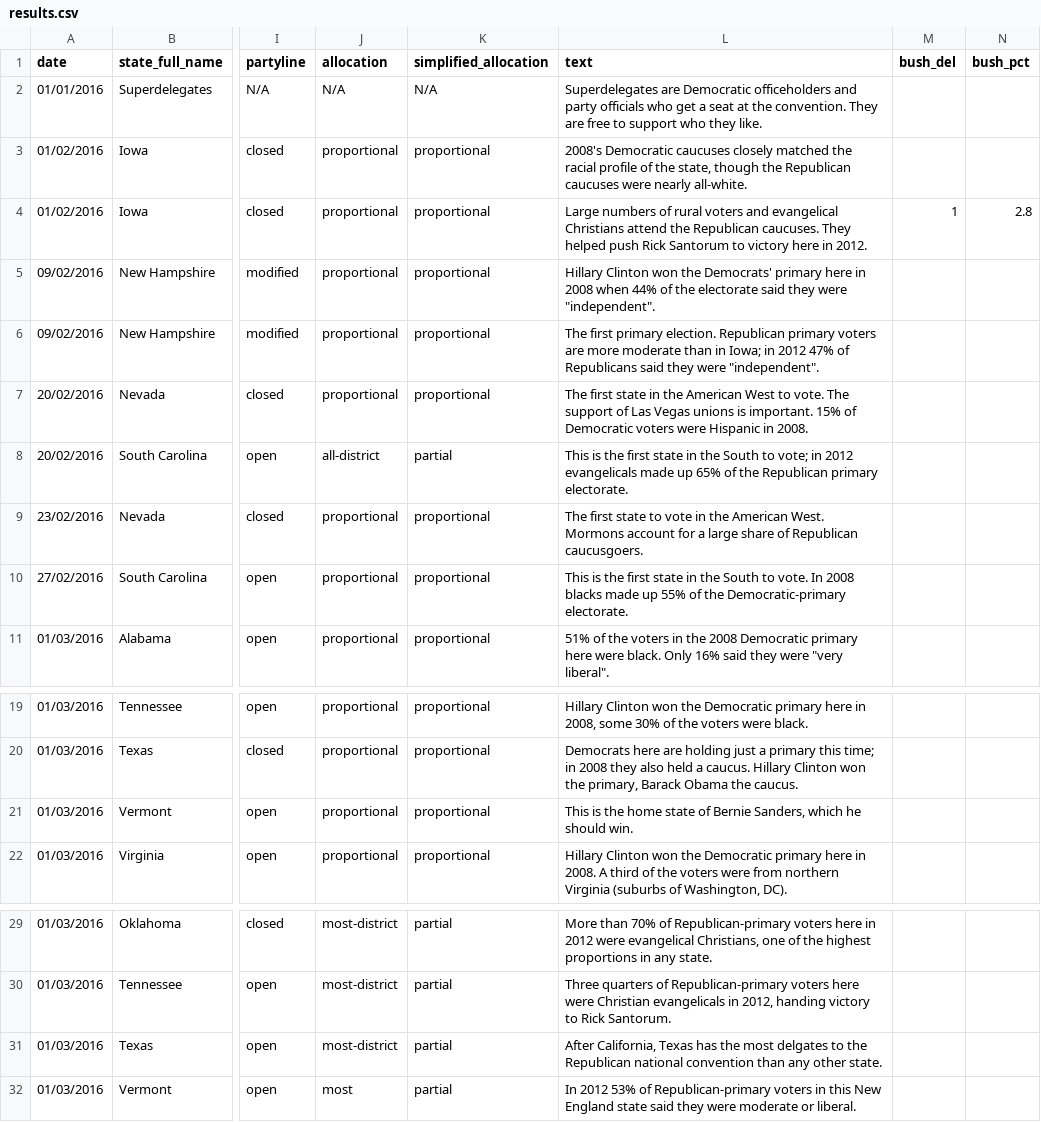
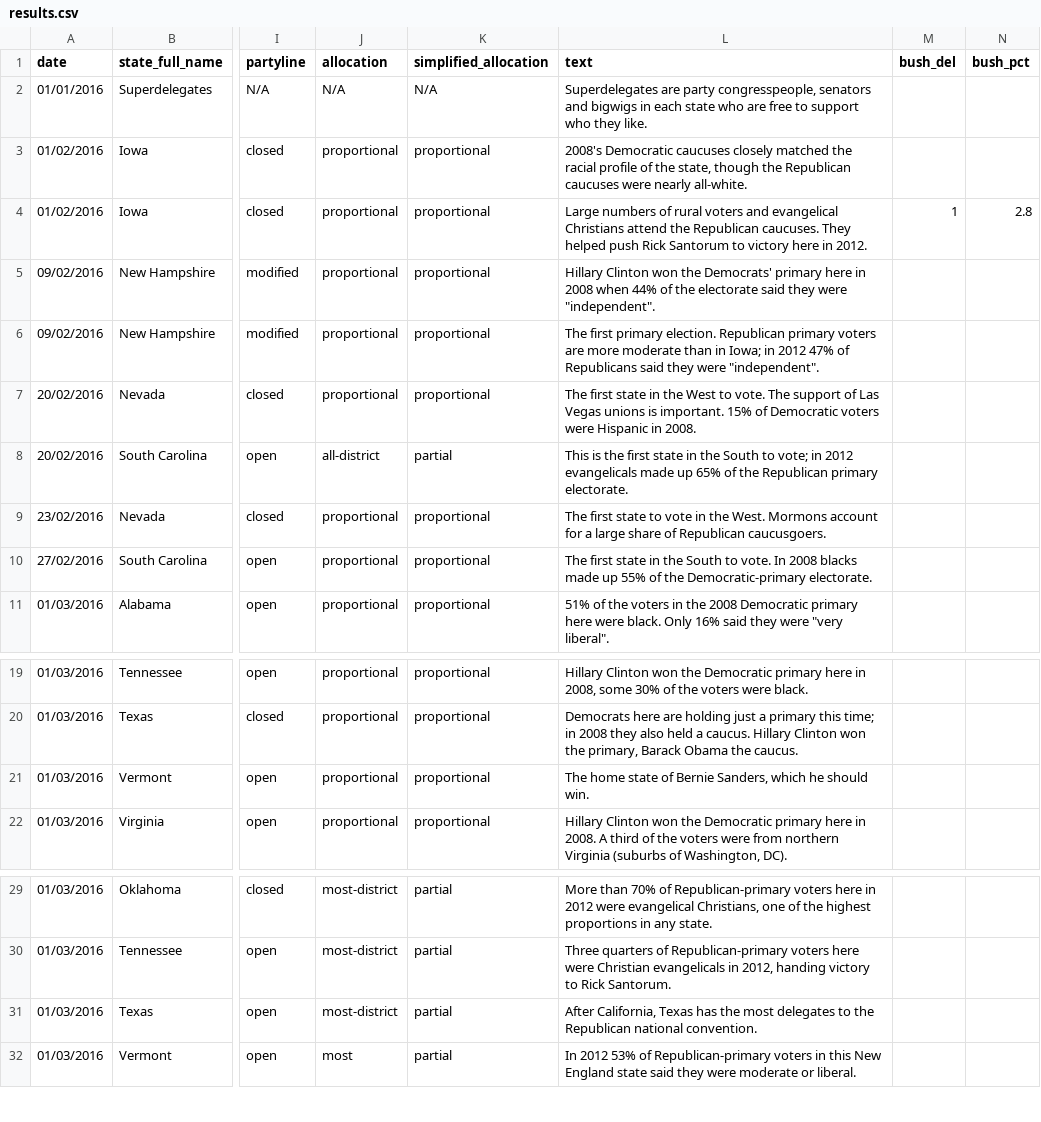
Before and after one commit to economist-data-team/primaries, a CSV file: data/results.csv, drawn as a sheet; only a part is shown, gaps mark what is left out; the diff names each change by its address in the sheet, - before the commit and + after, or states it on an @@ line.

Commit message:
Edits to text.

```diff
--- a/data/results.csv
+++ b/data/results.csv
-L2 (text): Superdelegates are Democratic officeholders and party officials who get a seat at the convention. They are free…
+L2 (text): Superdelegates are party congresspeople, senators and bigwigs in each state who are free…
-L7 (text): …in the American West to…
+L7 (text): …in the West to…
-L9 (text): …in the American West. Mormons…
+L9 (text): …in the West. Mormons…
-L10 (text): This is the first state…
+L10 (text): The first state…
-L21 (text): This is the home state…
+L21 (text): The home state…
-L31 (text): …the most delgates to the Republican national convention than any other state.
+L31 (text): …the most delegates to the Republican national convention.
```
